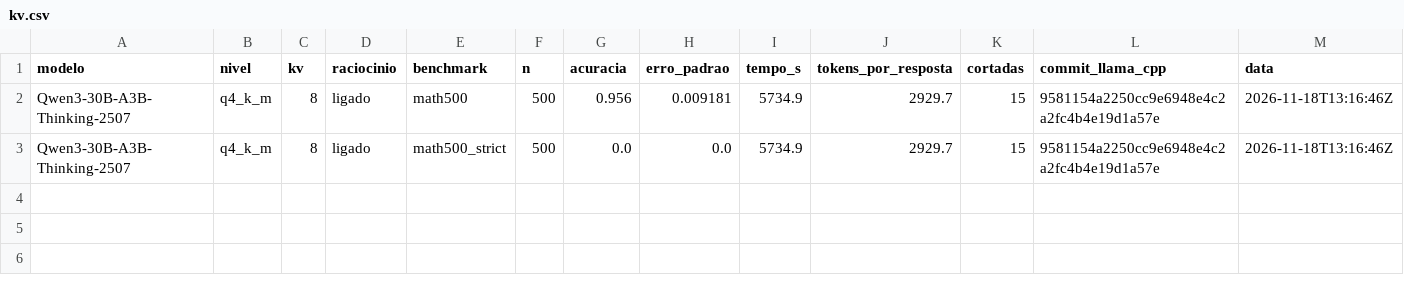
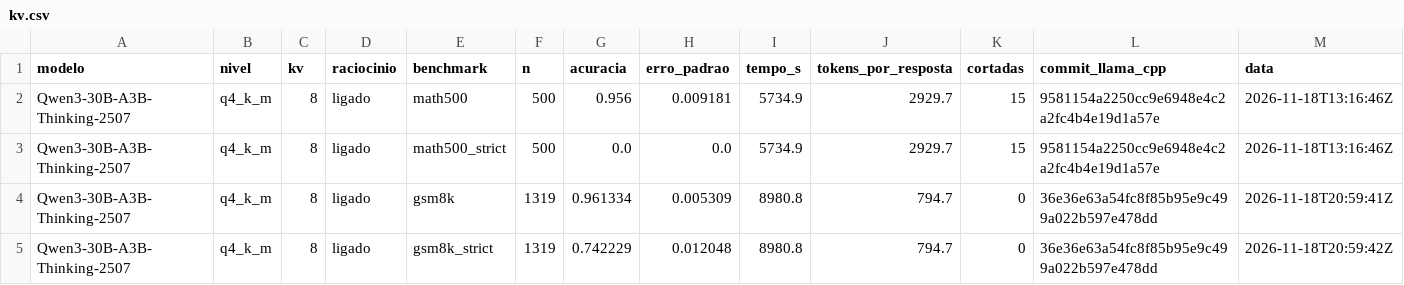
Before and after one commit to murilo-as/RESIDENCIA-IA, a CSV file: resultados/Qwen3-30B-A3B-Thinking-2507/2026-11-18_verificacao_q4_k_m_kv8_maxgen12000/kv.csv, drawn as a sheet.

```diff
--- a/resultados/Qwen3-30B-A3B-Thinking-2507/2026-11-18_verificacao_q4_k_m_kv8_maxgen12000/kv.csv
+++ b/resultados/Qwen3-30B-A3B-Thinking-2507/2026-11-18_verificacao_q4_k_m_kv8_maxgen12000/kv.csv
@@ -3 +3,3 @@ Qwen3-30B-A3B-Thinking-2507,q4_k_m,8,ligado,math500,500,0.956,0.009181,5734.9,29
 Qwen3-30B-A3B-Thinking-2507,q4_k_m,8,ligado,math500_strict,500,0.0,0.0,5734.9,2929.7,15,9581154a2250cc9e6948e4c2a2fc4b4e19d1a57e,2026-11-18T13:16:46Z
+Qwen3-30B-A3B-Thinking-2507,q4_k_m,8,ligado,gsm8k,1319,0.961334,0.005309,8980.8,794.7,0,36e36e63a54fc8f85b95e9c499a022b597e478dd,2026-11-18T20:59:41Z
+Qwen3-30B-A3B-Thinking-2507,q4_k_m,8,ligado,gsm8k_strict,1319,0.742229,0.012048,8980.8,794.7,0,36e36e63a54fc8f85b95e9c499a022b597e478dd,2026-11-18T20:59:42Z
```
Also changed, not shown: data/medicoes/velocidade.csv, data/medicoes/verificacoes.csv, 10 other files.
